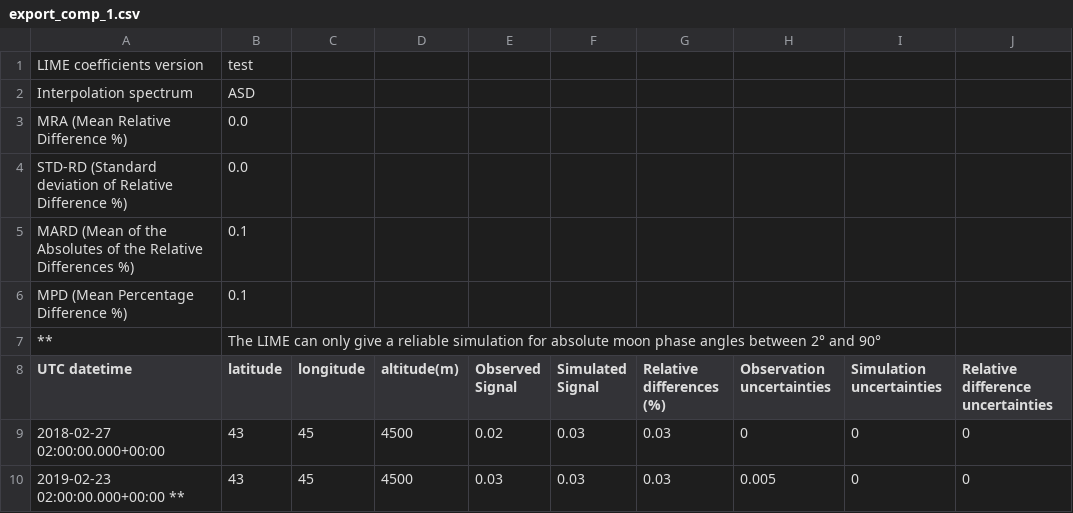
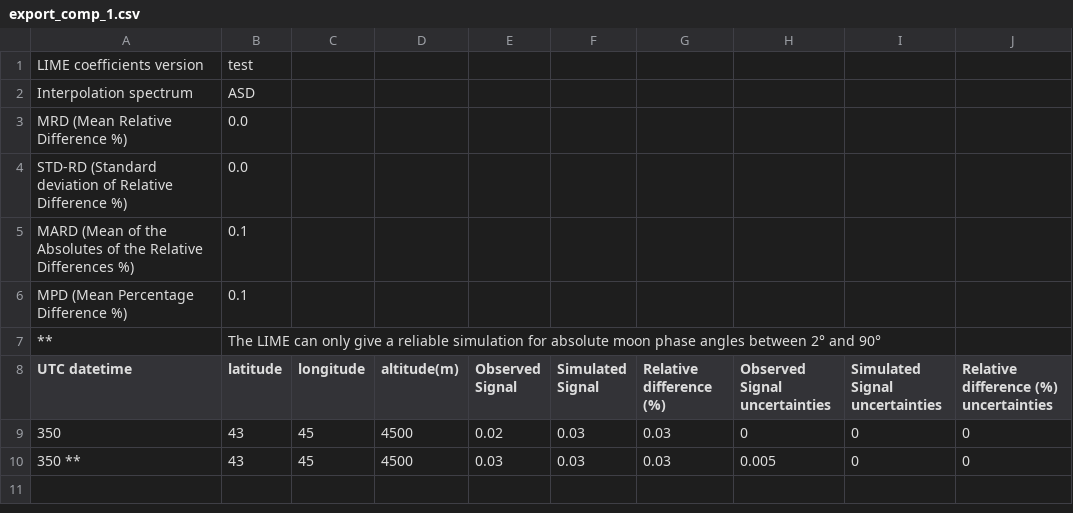
Before and after one commit to LIME-ESA/lime_tbx, a CSV file: test_files/csv/export_comp_1.csv, drawn as a sheet.

Commit message:
updated csv tests

```diff
--- a/test_files/csv/export_comp_1.csv
+++ b/test_files/csv/export_comp_1.csv
@@ -2,3 +2,3 @@ LIME coefficients version,test
 Interpolation spectrum,ASD
-MRA (Mean Relative Difference %),0.0
+MRD (Mean Relative Difference %),0.0
 STD-RD (Standard deviation of Relative Difference %),0.0
@@ -7,4 +7,4 @@ MPD (Mean Percentage Difference %),0.1
 **,The LIME can only give a reliable simulation for absolute moon phase angles between 2° and 90°
-UTC datetime,latitude,longitude,altitude(m),Observed Signal,Simulated Signal,Relative differences (%),Observation uncertainties,Simulation uncertainties,Relative difference uncertainties
-2018-02-27 02:00:00.000+00:00,43,45,4500,0.02,0.03,0.03,0,0,0
-2019-02-23 02:00:00.000+00:00 **,43,45,4500,0.03,0.03,0.03,0.005,0,0
+UTC datetime,latitude,longitude,altitude(m),Observed Signal,Simulated Signal,Relative difference (%),Observed Signal uncertainties,Simulated Signal uncertainties,Relative difference (%) uncertainties
+350,43,45,4500,0.02,0.03,0.03,0,0,0
+350 **,43,45,4500,0.03,0.03,0.03,0.005,0,0
```
Also changed, not shown: 2 other files.
